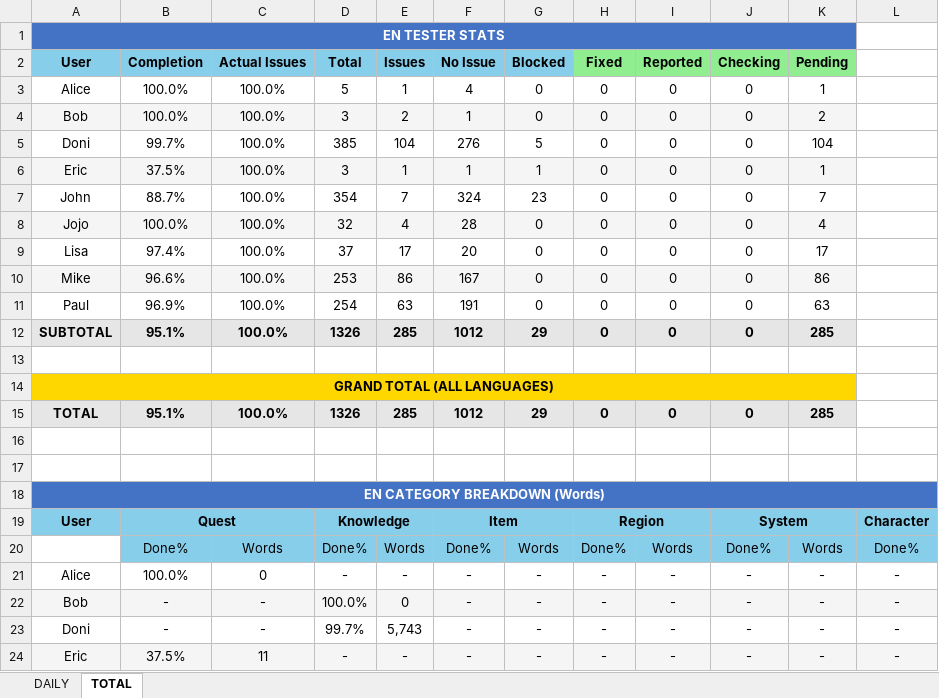
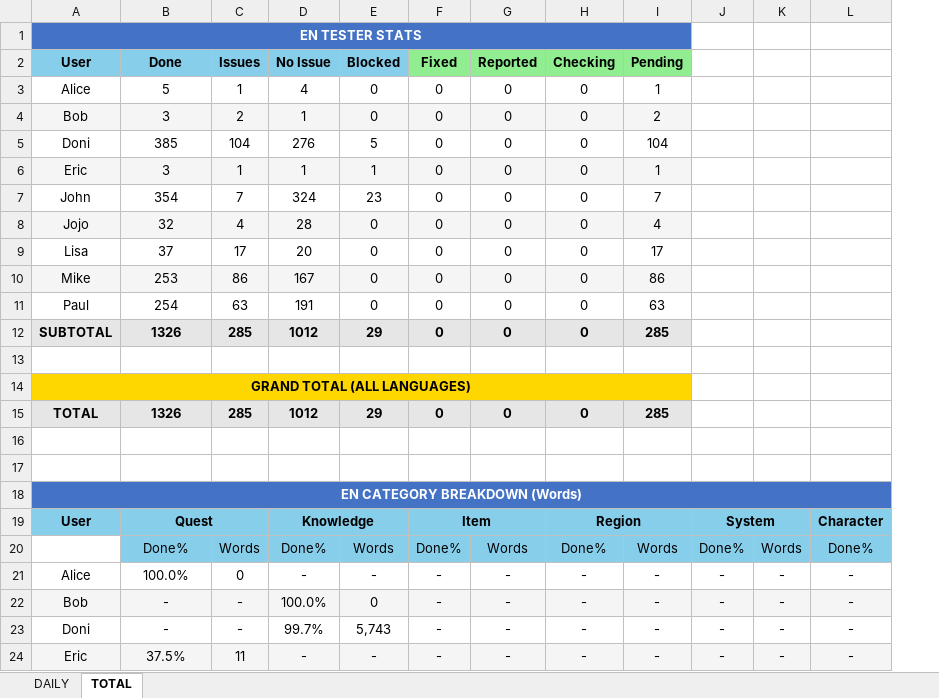
Before and after one commit to NeilVibe/LocalizationTools, an Excel workbook: RessourcesForCodingTheProject/NewScripts/QAExcelCompiler/LQA_Tester_ProgressTracker.xlsx, sheet TOTAL, drawn as a sheet; only a part is shown; values as stored, in another font and other column widths than the file's, no borders; removed rows and columns are numbered as before the commit, all else as after; the diff covers the shown part only; the diff names each change by its address in the sheet, - before the commit and + after, or states it on an @@ line.

```diff
--- a/RessourcesForCodingTheProject/NewScripts/QAExcelCompiler/LQA_Tester_ProgressTracker.xlsx (sheet TOTAL)
+++ b/RessourcesForCodingTheProject/NewScripts/QAExcelCompiler/LQA_Tester_ProgressTracker.xlsx (sheet TOTAL)
-column C (Actual Issues), rows 3-24: 100.0% | 100.0% | 100.0% | 100.0% | 100.0% | 100.0% | 100.0% | 100.0% | 100.0% | 100.0% |  |  | 100.0% |  |  |  |  | Words | 0 | - | - | 11
-column D (Total), rows 3-24: 5 | 3 | 385 | 3 | 354 | 32 | 37 | 253 | 254 | 1326 |  |  | 1326 |  |  |  | Knowledge | Done% | - | 100.0% | 99.7% | -
+column J, rows 19-24: System | Done% | - | - | - | -
+column K, rows 20-24: Words | - | - | - | -
-B2: Completion
+B2: Done
-B3 (Done): 100.0%
+B3 (Done): 5
-B4 (Done): 100.0%
+B4 (Done): 3
-B5 (Done): 99.7%
+B5 (Done): 385
-B6 (Done): 37.5%
+B6 (Done): 3
-B7 (Done): 88.7%
+B7 (Done): 354
-B8 (Done): 100.0%
+B8 (Done): 32
-B9 (Done): 97.4%
+B9 (Done): 37
-B10 (Done): 96.6%
+B10 (Done): 253
-B11 (Done): 96.9%
+B11 (Done): 254
-B12 (Done): 95.1%
+B12 (Done): 1326
-B15 (Done): 95.1%
+B15 (Done): 1326
-B19:C19 merged
+B19:C19 merged
-D19 (No Issue): Item
+D19 (No Issue): Knowledge
-F19 (Fixed): Region
+F19 (Fixed): Item
-H19 (Checking): System
+H19 (Checking): Region
-C21 (Issues): -
+C21 (Issues): 0
-C22 (Issues): 0
+C22 (Issues): -
-D22 (No Issue): -
+D22 (No Issue): 100.0%
-E22 (Blocked): -
+E22 (Blocked): 0
-C23 (Issues): 5,743
+C23 (Issues): -
-D23 (No Issue): -
+D23 (No Issue): 99.7%
-E23 (Blocked): -
+E23 (Blocked): 5,743
-C24 (Issues): -
+C24 (Issues): 11
```
Also changed, not shown: 54 edited cells, cell formats and merged cells elsewhere in this sheet, RessourcesForCodingTheProject/NewScripts/QAExcelCompiler/Masterfolder_EN/Master_Knowledge.xlsx, RessourcesForCodingTheProject/NewScripts/QAExcelCompiler/Masterfolder_EN/Master_Quest.xlsx, 1 other file.
